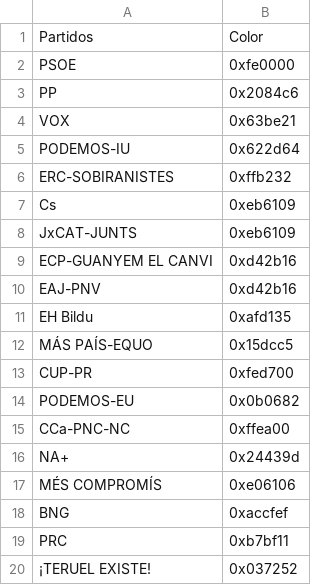
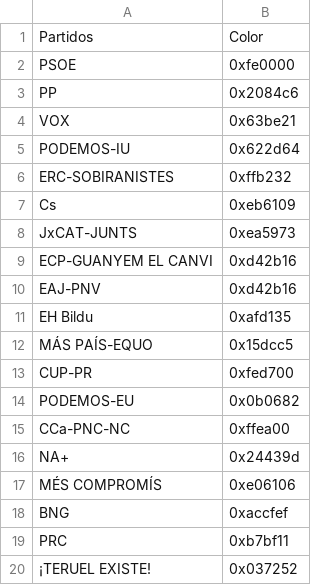
Before and after one commit to aagiribar/app, a CSV file: data/colores/colores_11_2019.csv, drawn as a sheet.

```diff
--- a/data/colores/colores_11_2019.csv
+++ b/data/colores/colores_11_2019.csv
@@ -7,3 +7,3 @@ ERC-SOBIRANISTES;0xffb232
 Cs;0xeb6109
-JxCAT-JUNTS;0xeb6109
+JxCAT-JUNTS;0xea5973
 ECP-GUANYEM EL CANVI;0xd42b16
```
Also changed, not shown: data/colores/colores_2015.csv, data/datos_geo.csv, 1 other file.
